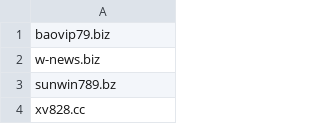
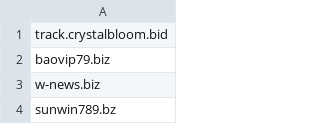
Before and after one commit to DiAn-city/DNSLists, a CSV file: BlockDNS.csv, drawn as a sheet; only a part is shown; the shorter side is filled out with more unchanged rows; the diff names each change by its address in the sheet, - before the commit and + after, or states it on an @@ line.

Commit message:
Update BlockDNS.csv sayhentaii.me

```diff
--- a/BlockDNS.csv
+++ b/BlockDNS.csv
+row 1: track.crystalbloom.bid
```
